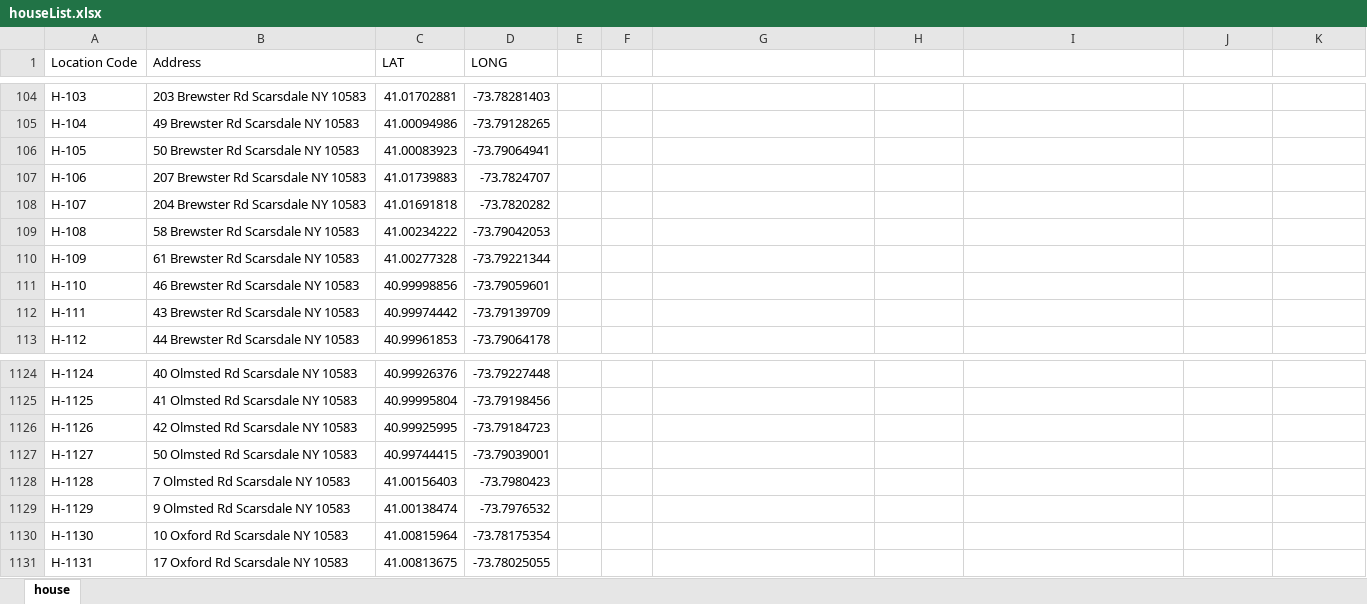
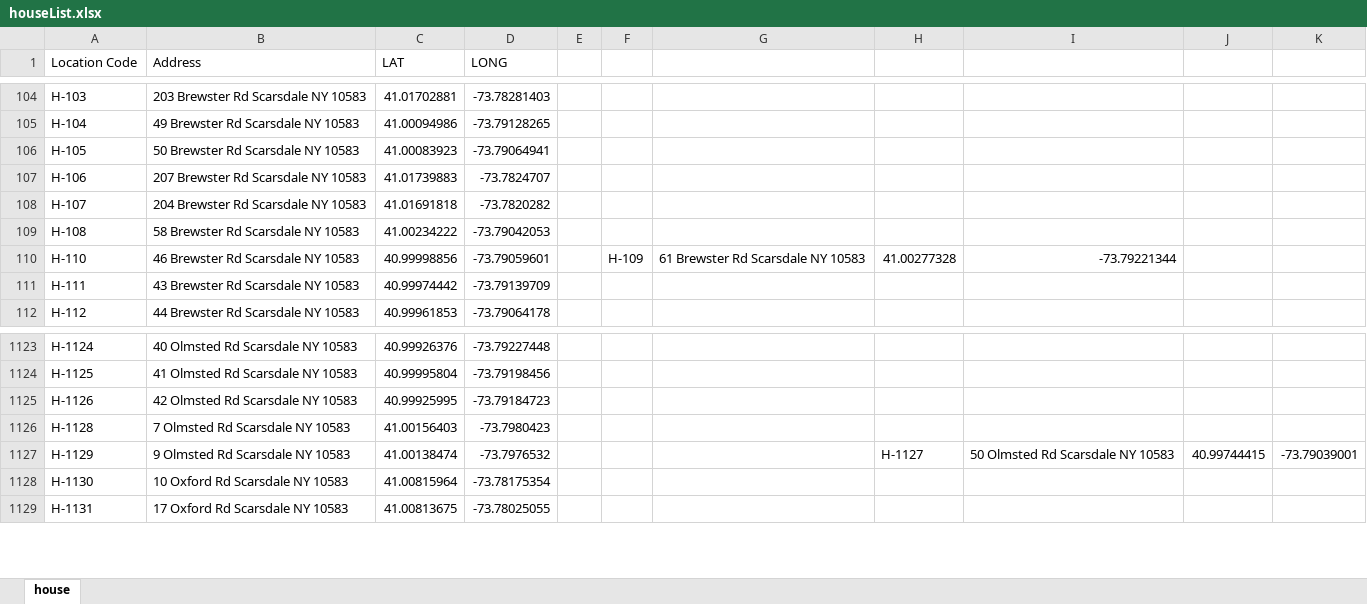
Before and after one commit to sumukhshiv/vzhack, an Excel workbook: houseList.xlsx, sheet house, drawn as a sheet; only a part is shown, gaps mark what is left out; values as stored, in another font and other column widths than the file's, no borders; charts and pictures not drawn; removed rows and columns are numbered as before the commit, all else as after; the diff names each change by its address in the sheet, - before the commit and + after, or states it on an @@ line.

```diff
--- a/houseList.xlsx (sheet house)
+++ b/houseList.xlsx (sheet house)
-row 110: H-109 | 61 Brewster Rd Scarsdale NY 10583 | 41.00277328 | -73.79221344
-F110: (empty)
+F110: H-109
-G110: (empty)
+G110: 61 Brewster Rd Scarsdale NY 10583
-H110: (empty)
+H110: 41.00277328
-I110: (empty)
+I110: -73.79221344
-row 1127: H-1127 | 50 Olmsted Rd Scarsdale NY 10583 | 40.99744415 | -73.79039001
-H1127: (empty)
+H1127: H-1127
-I1127: (empty)
+I1127: 50 Olmsted Rd Scarsdale NY 10583
-J1127: (empty)
+J1127: 40.99744415
-K1127: (empty)
+K1127: -73.79039001
```
Also changed, not shown: charts or pictures, 3 other files.
